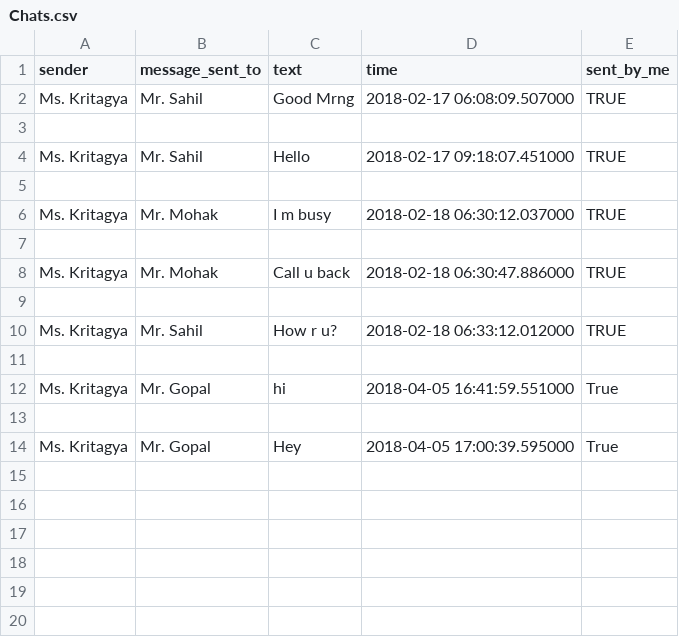
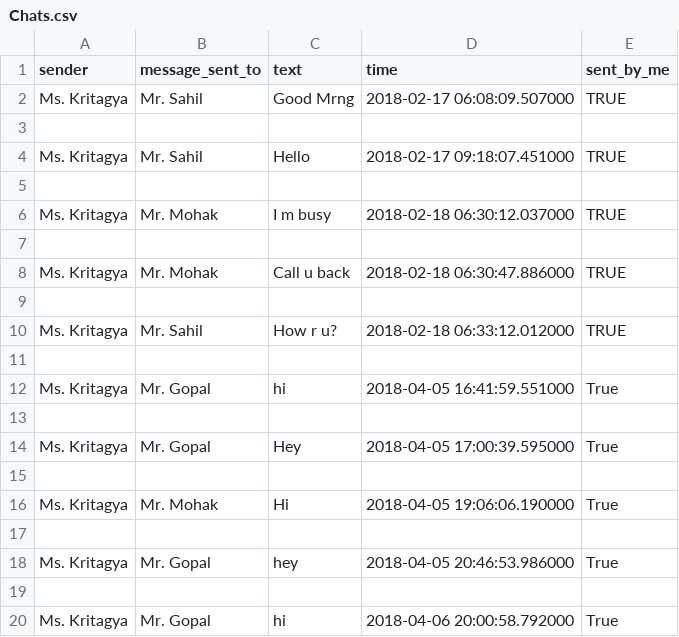
Before and after one commit to Kritagya12/Spychat, a CSV file: Chats.csv, drawn as a sheet.

Commit message:
Spychat completed
Signed-off-by: Kritagya12 <skritagya@gmail.com>

```diff
--- a/Chats.csv
+++ b/Chats.csv
@@ -14 +14,7 @@ Ms. Kritagya,Mr. Gopal,hi,2018-04-05 16:41:59.551000,True
 Ms. Kritagya,Mr. Gopal,Hey,2018-04-05 17:00:39.595000,True
+
+Ms. Kritagya,Mr. Mohak,Hi,2018-04-05 19:06:06.190000,True
+
+Ms. Kritagya,Mr. Gopal,hey,2018-04-05 20:46:53.986000,True
+
+Ms. Kritagya,Mr. Gopal,hi,2018-04-06 20:00:58.792000,True
```
Also changed, not shown: friend.csv, 2 other files.
